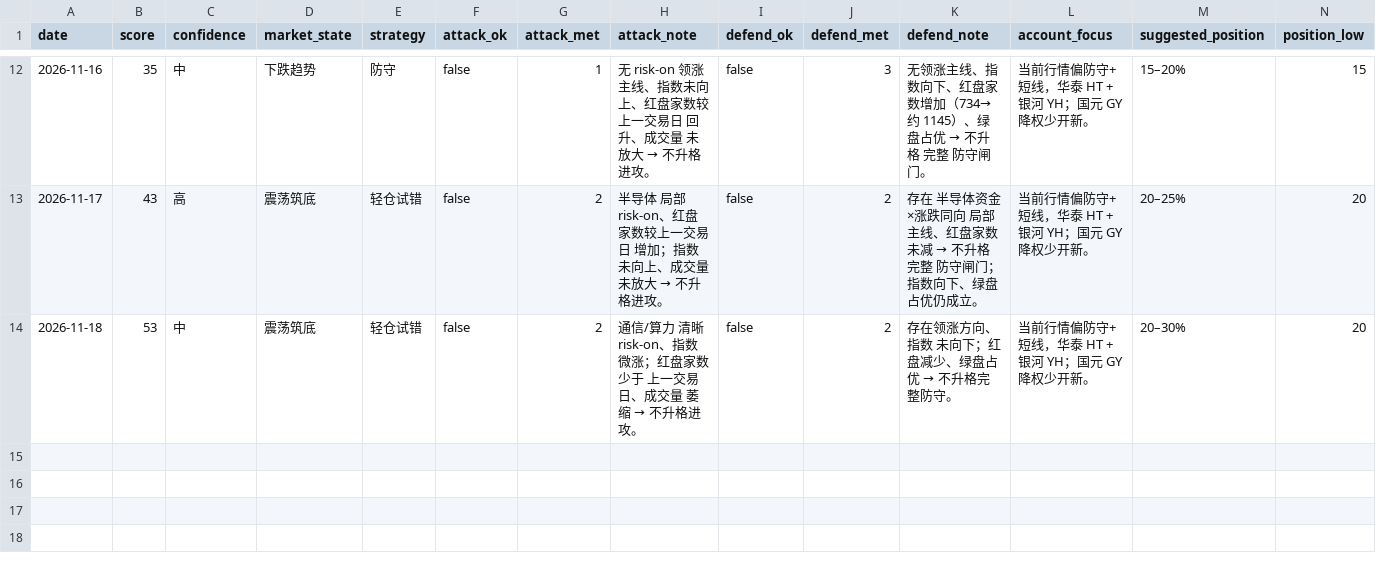
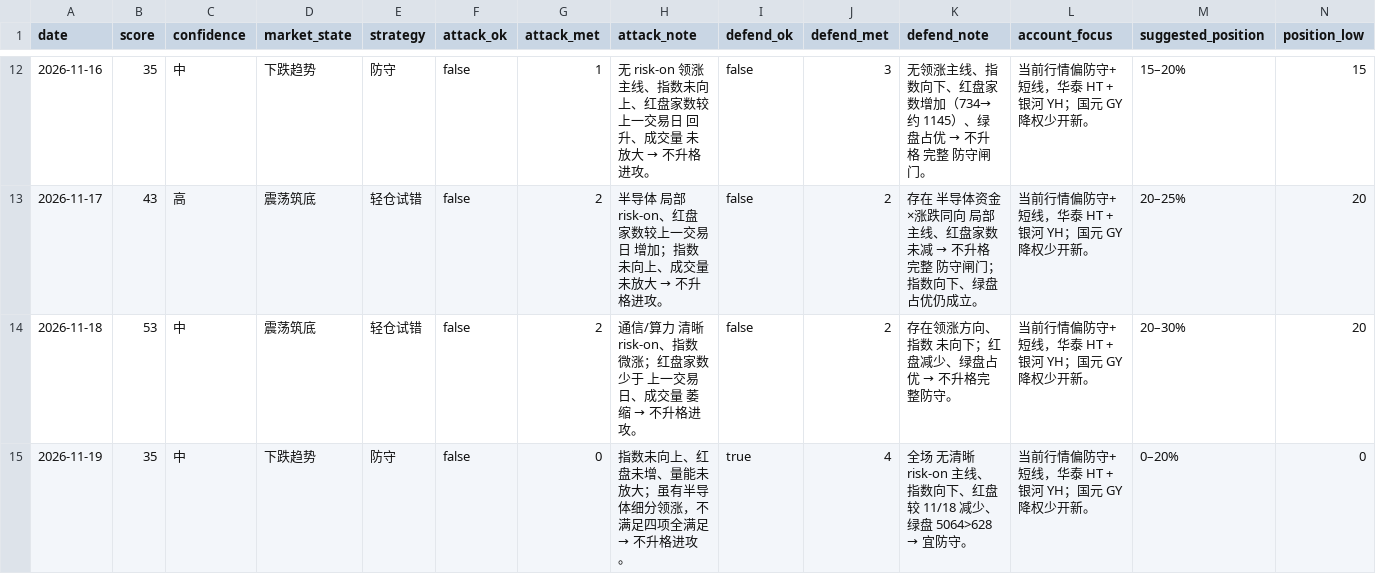
Before and after one commit to zhenfeng95/invest-agent, a CSV file: data/public/ashare-daily-snapshot.csv, drawn as a sheet; only a part is shown, gaps mark what is left out; rows hold the shown columns only; the diff names each change by its address in the sheet, - before the commit and + after, or states it on an @@ line.

```diff
--- a/data/public/ashare-daily-snapshot.csv
+++ b/data/public/ashare-daily-snapshot.csv
+row 15: 2026-11-19 | 35 | 中 | 下跌趋势 | 防守 | false | 0 | 指数未向上、红盘未增、量能未放大；虽有半导体细分领涨，不满足四项全满足 → 不升格进攻。 | true | 4 | 全场 无清晰 risk-on 主线、指数向下、红盘较 11/18 减少、绿盘 5064>628 → 宜防守。 | 当前行情偏防守+短线，华泰 HT + 银河 YH；国元 GY 降权少开新。 | 0–20% | 0
```
Also changed, not shown: 1 other file.
